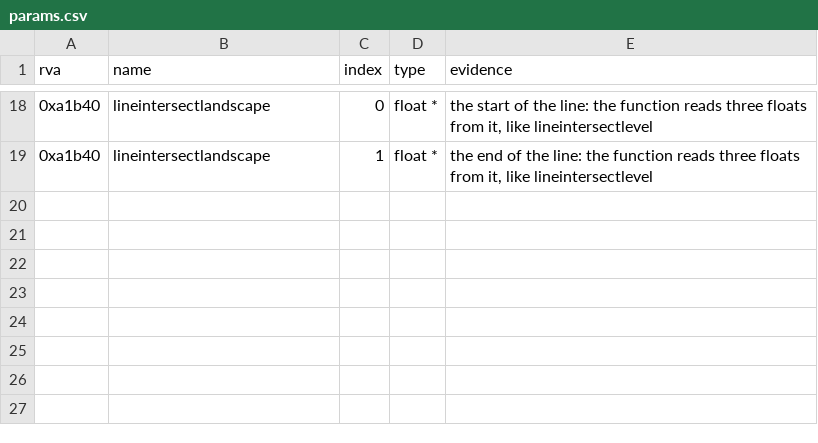
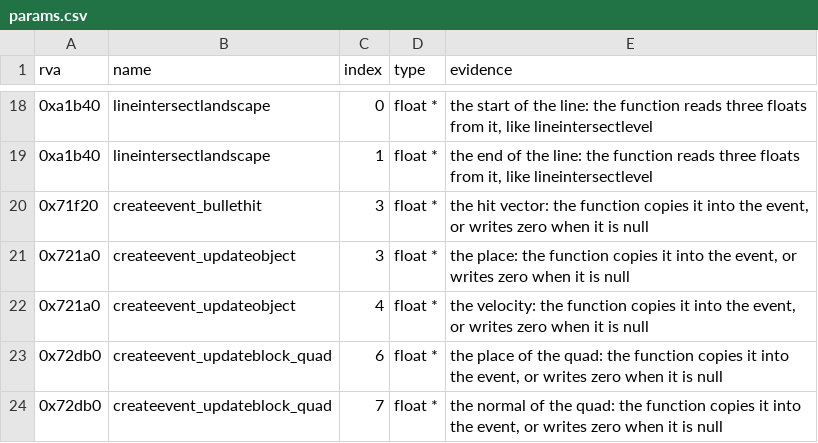
Before and after one commit to TheGreatVulpzin/OpenSubRosa24, a CSV file: analysis/client_win/params.csv, drawn as a sheet; only a part is shown, gaps mark what is left out.

Commit message:
Type the vector parameters of seven event functions
createevent_bullethit, updateobject and updateblock_quad get float *
parameters in params.csv, and synth_pure.py has prototypes for the seven
createevent functions. The functions stay out of the adopted list: on
90 synthetic calls of each, 21 to 90 differ from the client and the
cause is not found.

Client pipeline after the change: changed gate ok, no count dropped.

```diff
--- a/analysis/client_win/params.csv
+++ b/analysis/client_win/params.csv
@@ -19 +19,6 @@ rva,name,index,type,evidence
 0xa1b40,lineintersectlandscape,1,float *,"the end of the line: the function reads three floats from it, like lineintersectlevel"
+0x71f20,createevent_bullethit,3,float *,"the hit vector: the function copies it into the event, or writes zero when it is null"
+0x721a0,createevent_updateobject,3,float *,"the place: the function copies it into the event, or writes zero when it is null"
+0x721a0,createevent_updateobject,4,float *,"the velocity: the function copies it into the event, or writes zero when it is null"
+0x72db0,createevent_updateblock_quad,6,float *,"the place of the quad: the function copies it into the event, or writes zero when it is null"
+0x72db0,createevent_updateblock_quad,7,float *,"the normal of the quad: the function copies it into the event, or writes zero when it is null"
```
Also changed, not shown: 5 other files.
